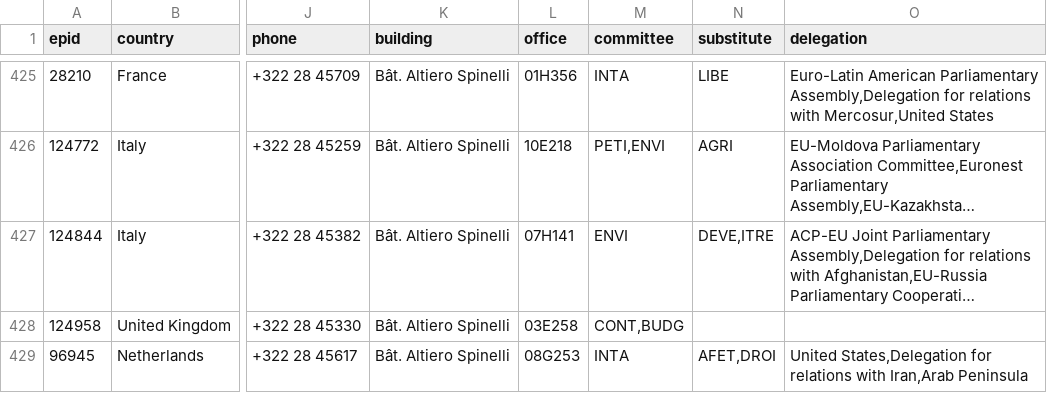
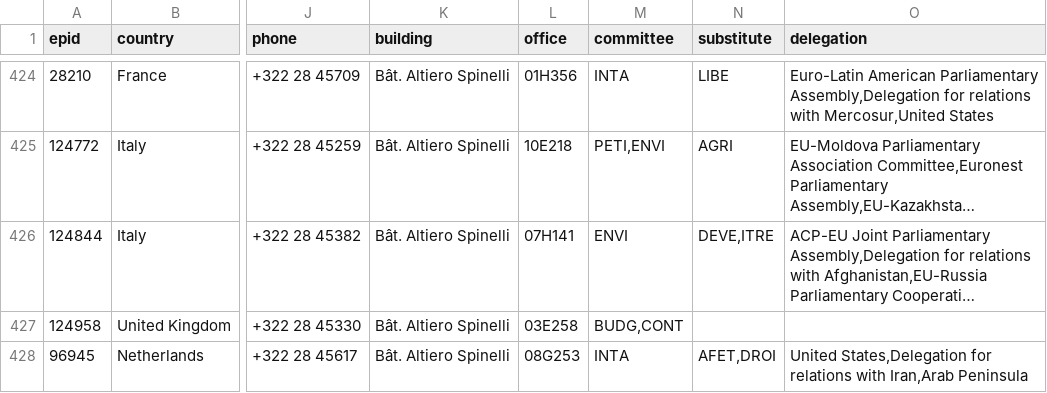
Before and after one commit to tttp/doi, a CSV file: mep.csv, drawn as a sheet; only a part is shown, gaps mark what is left out; long unchanged cells end in …; addresses are those after the commit; the diff covers the shown part only; the diff names each change by its address in the sheet, - before the commit and + after, or states it on an @@ line.

```diff
--- a/mep.csv
+++ b/mep.csv
-M427 (committee): CONT,BUDG
+M427 (committee): BUDG,CONT
```
Also changed, not shown: 1 added row, 2 removed rows and 25 edited cells elsewhere in this file, data/attendance.csv, 3 other files.
